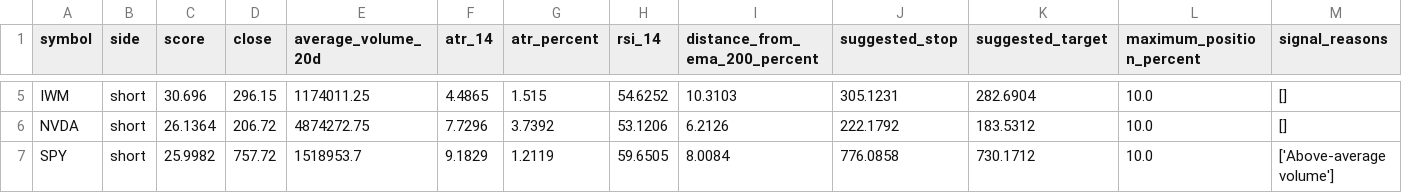
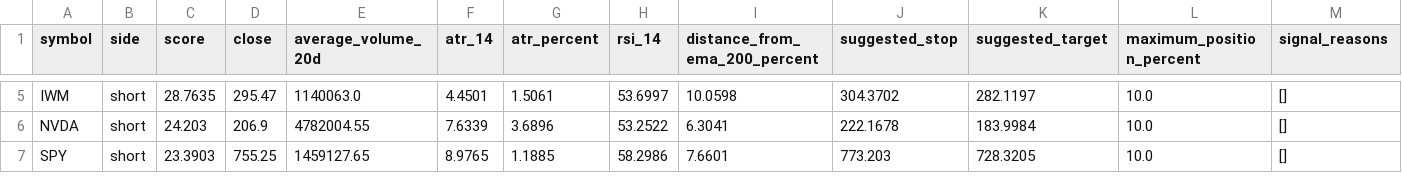
Before and after one commit to oscarlaneskinner/gold-trading-bot, a CSV file: reports/scanner/top_shorts.csv, drawn as a sheet; only a part is shown, gaps mark what is left out; the diff covers the shown part only; the diff names each change by its address in the sheet, - before the commit and + after, or states it on an @@ line.

```diff
--- a/reports/scanner/top_shorts.csv
+++ b/reports/scanner/top_shorts.csv
-C5 (score): 30.696
+C5 (score): 28.7635
-D5 (close): 296.15
+D5 (close): 295.47
-E5 (average_volume_20d): 1174011.25
+E5 (average_volume_20d): 1140063.0
-F5 (atr_14): 4.4865
+F5 (atr_14): 4.4501
-G5 (atr_percent): 1.515
+G5 (atr_percent): 1.5061
-H5 (rsi_14): 54.6252
+H5 (rsi_14): 53.6997
-I5 (distance_from_ema_200_percent): 10.3103
+I5 (distance_from_ema_200_percent): 10.0598
-J5 (suggested_stop): 305.1231
+J5 (suggested_stop): 304.3702
-K5 (suggested_target): 282.6904
+K5 (suggested_target): 282.1197
-C6 (score): 26.1364
+C6 (score): 24.203
-D6 (close): 206.72
+D6 (close): 206.9
-E6 (average_volume_20d): 4874272.75
+E6 (average_volume_20d): 4782004.55
-F6 (atr_14): 7.7296
+F6 (atr_14): 7.6339
-G6 (atr_percent): 3.7392
+G6 (atr_percent): 3.6896
-H6 (rsi_14): 53.1206
+H6 (rsi_14): 53.2522
-I6 (distance_from_ema_200_percent): 6.2126
+I6 (distance_from_ema_200_percent): 6.3041
-J6 (suggested_stop): 222.1792
+J6 (suggested_stop): 222.1678
-K6 (suggested_target): 183.5312
+K6 (suggested_target): 183.9984
-C7 (score): 25.9982
+C7 (score): 23.3903
-D7 (close): 757.72
+D7 (close): 755.25
-E7 (average_volume_20d): 1518953.7
+E7 (average_volume_20d): 1459127.65
-F7 (atr_14): 9.1829
+F7 (atr_14): 8.9765
-G7 (atr_percent): 1.2119
+G7 (atr_percent): 1.1885
-H7 (rsi_14): 59.6505
+H7 (rsi_14): 58.2986
-I7 (distance_from_ema_200_percent): 8.0084
+I7 (distance_from_ema_200_percent): 7.6601
-J7 (suggested_stop): 776.0858
+J7 (suggested_stop): 773.203
-K7 (suggested_target): 730.1712
+K7 (suggested_target): 728.3205
-M7 (signal_reasons): ['Above-average volume']
+M7 (signal_reasons): []
```
Also changed, not shown: 37 edited cells elsewhere in this file, reports/position_manager/open_positions.csv, reports/risk_manager/position_risk.csv, 28 other files.
